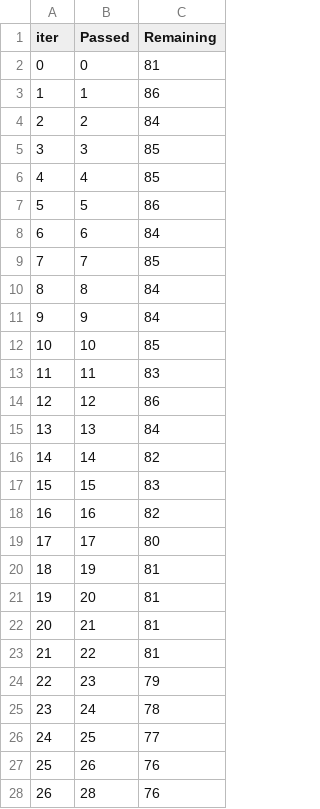
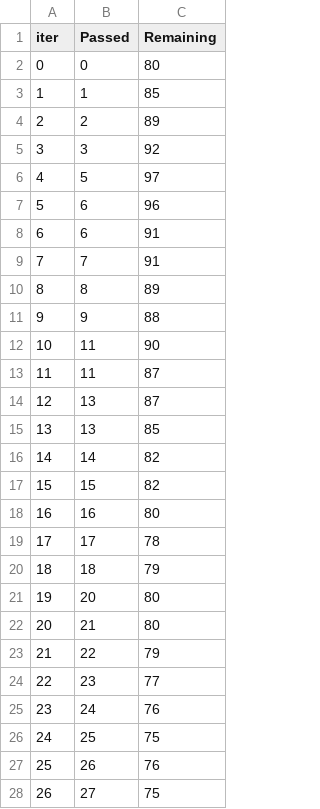
Before and after one commit to GorenLagen/PromtInjeactLLM, a TSV file: catboost_info/time_left.tsv, drawn as a sheet; only a part is shown; the diff covers the shown part only.

```diff
--- a/catboost_info/time_left.tsv
+++ b/catboost_info/time_left.tsv
@@ -1,28 +1,28 @@
 iter	Passed	Remaining
-0	0	81
-1	1	86
-2	2	84
-3	3	85
-4	4	85
-5	5	86
-6	6	84
-7	7	85
-8	8	84
-9	9	84
-10	10	85
-11	11	83
-12	12	86
-13	13	84
+0	0	80
+1	1	85
+2	2	89
+3	3	92
+4	5	97
+5	6	96
+6	6	91
+7	7	91
+8	8	89
+9	9	88
+10	11	90
+11	11	87
+12	13	87
+13	13	85
 14	14	82
-15	15	83
-16	16	82
-17	17	80
-18	19	81
-19	20	81
-20	21	81
-21	22	81
-22	23	79
-23	24	78
-24	25	77
+15	15	82
+16	16	80
+17	17	78
+18	18	79
+19	20	80
+20	21	80
+21	22	79
+22	23	77
+23	24	76
+24	25	75
 25	26	76
-26	28	76
+26	27	75
```
Also changed, not shown: 33 edited cells elsewhere in this file, 4 other files.
